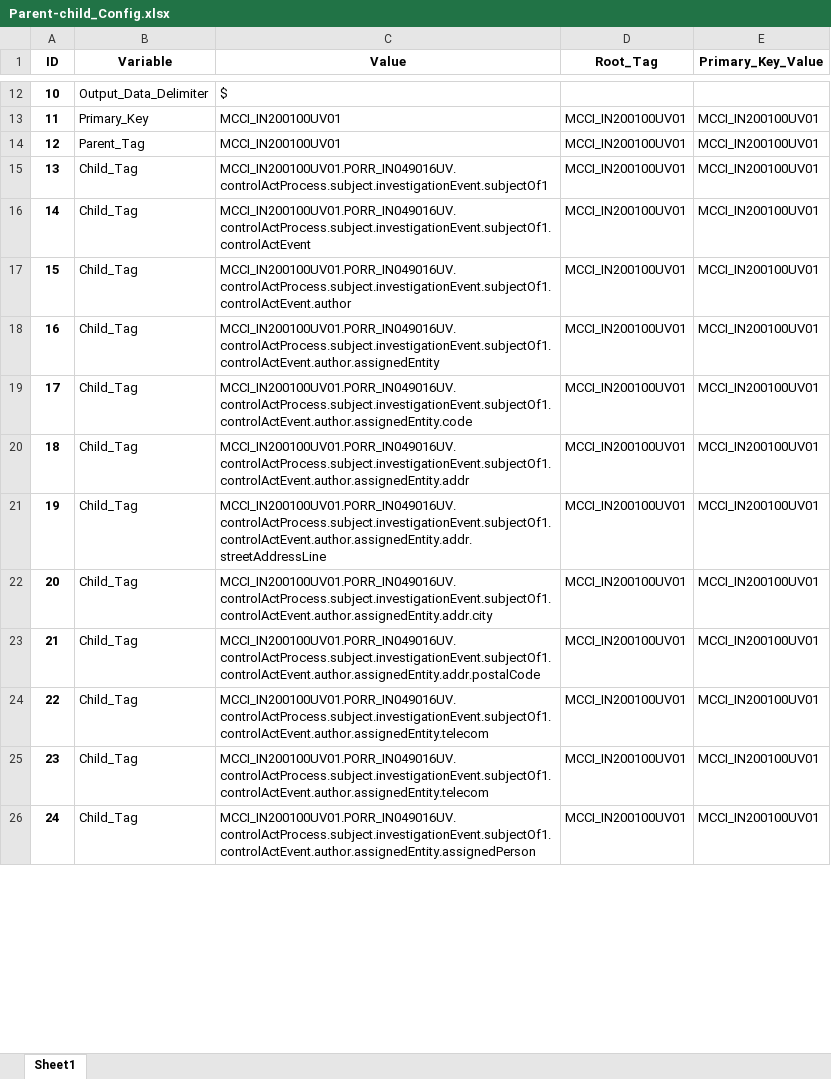
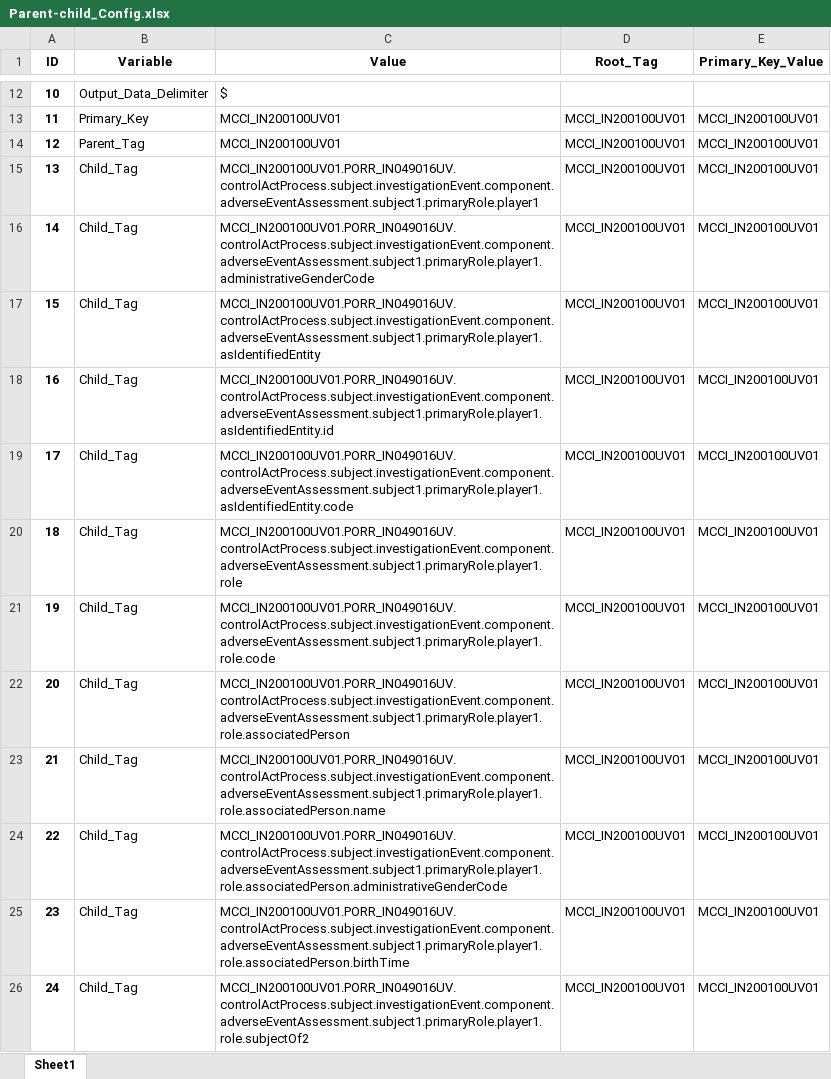
Before and after one commit to vikrantdeshpande09876/XML_to_CSV_Rep, an Excel workbook: uploads/Parent-child_Config.xlsx, sheet Sheet1, drawn as a sheet; only a part is shown, gaps mark what is left out; values as stored, in another font and other column widths than the file's, no borders; the diff covers the shown part only; the diff names each change by its address in the sheet, - before the commit and + after, or states it on an @@ line.

```diff
--- a/uploads/Parent-child_Config.xlsx (sheet Sheet1)
+++ b/uploads/Parent-child_Config.xlsx (sheet Sheet1)
-C15 (Value): MCCI_IN200100UV01.PORR_IN049016UV.controlActProcess.subject.investigationEvent.subjectOf1
+C15 (Value): MCCI_IN200100UV01.PORR_IN049016UV.controlActProcess.subject.investigationEvent.component.adverseEventAssessment.subject1.primaryRole.player1
-C16 (Value): MCCI_IN200100UV01.PORR_IN049016UV.controlActProcess.subject.investigationEvent.subjectOf1.controlActEvent
+C16 (Value): MCCI_IN200100UV01.PORR_IN049016UV.controlActProcess.subject.investigationEvent.component.adverseEventAssessment.subject1.primaryRole.player1.administrativeGenderCode
-C17 (Value): MCCI_IN200100UV01.PORR_IN049016UV.controlActProcess.subject.investigationEvent.subjectOf1.controlActEvent.author
+C17 (Value): MCCI_IN200100UV01.PORR_IN049016UV.controlActProcess.subject.investigationEvent.component.adverseEventAssessment.subject1.primaryRole.player1.asIdentifiedEntity
-C18 (Value): MCCI_IN200100UV01.PORR_IN049016UV.controlActProcess.subject.investigationEvent.subjectOf1.controlActEvent.author.assignedEntity
+C18 (Value): MCCI_IN200100UV01.PORR_IN049016UV.controlActProcess.subject.investigationEvent.component.adverseEventAssessment.subject1.primaryRole.player1.asIdentifiedEntity.id
-C19 (Value): MCCI_IN200100UV01.PORR_IN049016UV.controlActProcess.subject.investigationEvent.subjectOf1.controlActEvent.author.assignedEntity.code
+C19 (Value): MCCI_IN200100UV01.PORR_IN049016UV.controlActProcess.subject.investigationEvent.component.adverseEventAssessment.subject1.primaryRole.player1.asIdentifiedEntity.code
-C20 (Value): MCCI_IN200100UV01.PORR_IN049016UV.controlActProcess.subject.investigationEvent.subjectOf1.controlActEvent.author.assignedEntity.addr
+C20 (Value): MCCI_IN200100UV01.PORR_IN049016UV.controlActProcess.subject.investigationEvent.component.adverseEventAssessment.subject1.primaryRole.player1.role
-C21 (Value): MCCI_IN200100UV01.PORR_IN049016UV.controlActProcess.subject.investigationEvent.subjectOf1.controlActEvent.author.assignedEntity.addr.streetAddressLine
+C21 (Value): MCCI_IN200100UV01.PORR_IN049016UV.controlActProcess.subject.investigationEvent.component.adverseEventAssessment.subject1.primaryRole.player1.role.code
-C22 (Value): MCCI_IN200100UV01.PORR_IN049016UV.controlActProcess.subject.investigationEvent.subjectOf1.controlActEvent.author.assignedEntity.addr.city
+C22 (Value): MCCI_IN200100UV01.PORR_IN049016UV.controlActProcess.subject.investigationEvent.component.adverseEventAssessment.subject1.primaryRole.player1.role.associatedPerson
-C23 (Value): MCCI_IN200100UV01.PORR_IN049016UV.controlActProcess.subject.investigationEvent.subjectOf1.controlActEvent.author.assignedEntity.addr.postalCode
+C23 (Value): MCCI_IN200100UV01.PORR_IN049016UV.controlActProcess.subject.investigationEvent.component.adverseEventAssessment.subject1.primaryRole.player1.role.associatedPerson.name
-C24 (Value): MCCI_IN200100UV01.PORR_IN049016UV.controlActProcess.subject.investigationEvent.subjectOf1.controlActEvent.author.assignedEntity.telecom
+C24 (Value): MCCI_IN200100UV01.PORR_IN049016UV.controlActProcess.subject.investigationEvent.component.adverseEventAssessment.subject1.primaryRole.player1.role.associatedPerson.administrativeGenderCode
-C25 (Value): MCCI_IN200100UV01.PORR_IN049016UV.controlActProcess.subject.investigationEvent.subjectOf1.controlActEvent.author.assignedEntity.telecom
+C25 (Value): MCCI_IN200100UV01.PORR_IN049016UV.controlActProcess.subject.investigationEvent.component.adverseEventAssessment.subject1.primaryRole.player1.role.associatedPerson.birthTime
-C26 (Value): MCCI_IN200100UV01.PORR_IN049016UV.controlActProcess.subject.investigationEvent.subjectOf1.controlActEvent.author.assignedEntity.assignedPerson
+C26 (Value): MCCI_IN200100UV01.PORR_IN049016UV.controlActProcess.subject.investigationEvent.component.adverseEventAssessment.subject1.primaryRole.player1.role.subjectOf2
```
Also changed, not shown: other rows of this sheet, xml_to_csv/static/Login_creds.xlsx, 9 other files.
